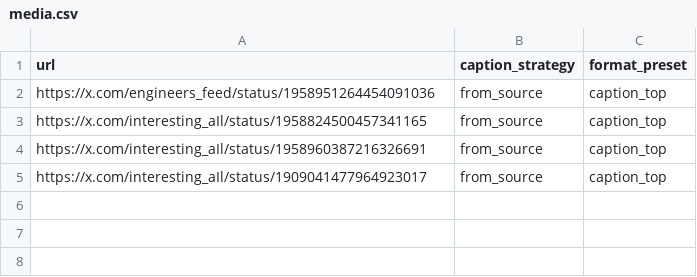
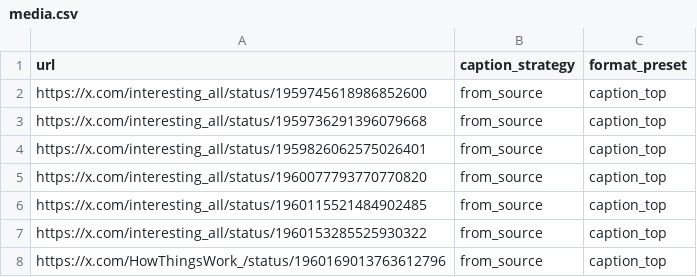
Before and after one commit to brendan-macdonald/instagram-post-automation, a CSV file: db/media.csv, drawn as a sheet.

```diff
--- a/db/media.csv
+++ b/db/media.csv
@@ -1,5 +1,8 @@
 url,caption_strategy,format_preset
-https://x.com/engineers_feed/status/1958951264454091036,from_source,caption_top
-https://x.com/interesting_aIl/status/1958824500457341165,from_source,caption_top
-https://x.com/interesting_aIl/status/1958960387216326691,from_source,caption_top
-https://x.com/interesting_aIl/status/1909041477964923017,from_source,caption_top
+https://x.com/interesting_aIl/status/1959745618986852600,from_source,caption_top
+https://x.com/interesting_aIl/status/1959736291396079668,from_source,caption_top
+https://x.com/interesting_aIl/status/1959826062575026401,from_source,caption_top
+https://x.com/interesting_aIl/status/1960077793770770820,from_source,caption_top
+https://x.com/interesting_aIl/status/1960115521484902485,from_source,caption_top
+https://x.com/interesting_aIl/status/1960153285525930322,from_source,caption_top
+https://x.com/HowThingsWork_/status/1960169013763612796,from_source,caption_top
```
Also changed, not shown: 1 other file.
